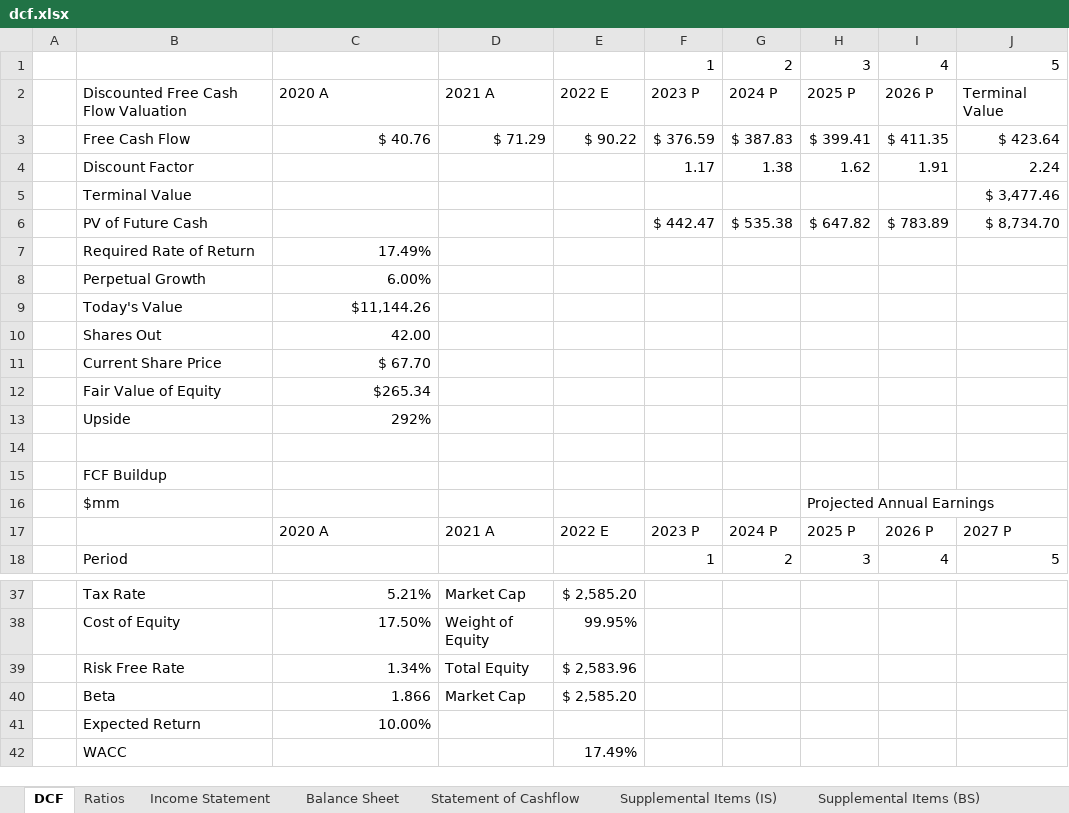
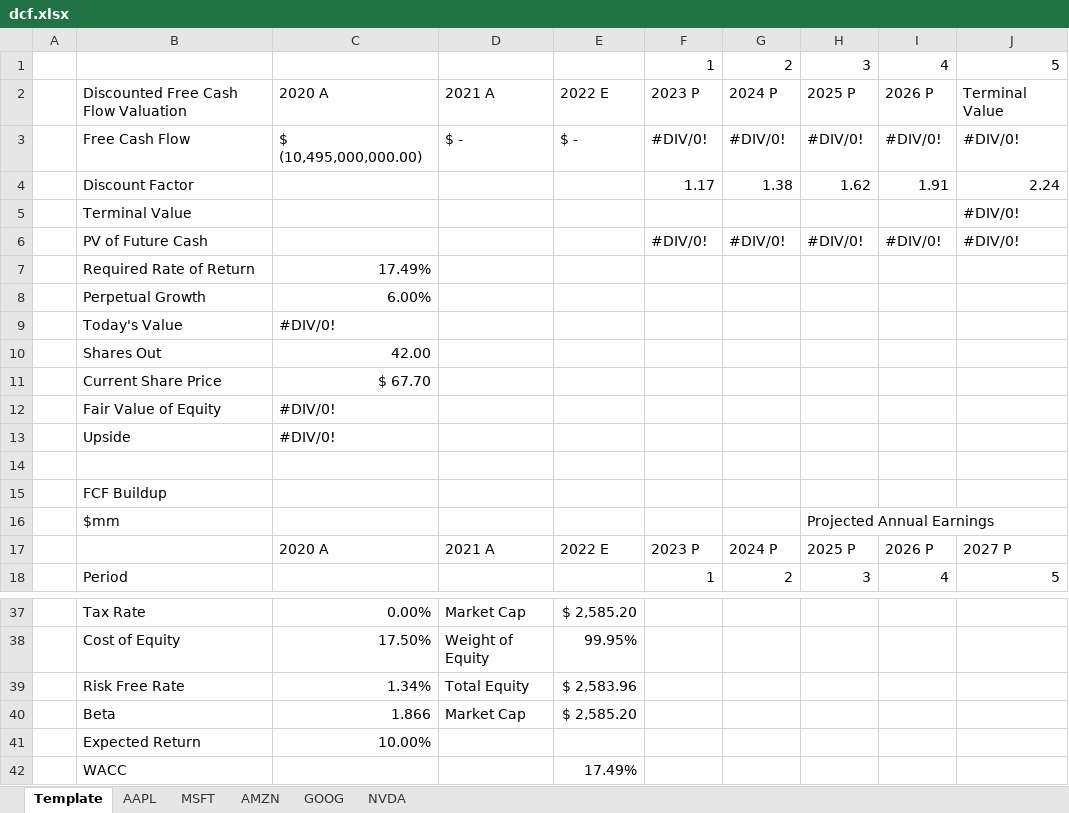
Before and after one commit to larry-lime/pyfinny, an Excel workbook: resources/dcf.xlsx, sheet Template, drawn as a sheet; only a part is shown, gaps mark what is left out; values as stored, in another font and other column widths than the file's, no cell formats; the diff covers the shown part only; the diff names each change by its address in the sheet, - before the commit and + after, or states it on an @@ line.

Commit message:
The dcf template is now working

```diff
--- a/resources/dcf.xlsx (sheet Template)
+++ b/resources/dcf.xlsx (sheet Template)
-sheet tab: DCF
+sheet tab: Template
-sheet tab: Income Statement
+sheet tab: MSFT
-sheet tab: Balance Sheet
+sheet tab: AMZN
-sheet tab: Statement of Cashflow
+sheet tab: GOOG
-sheet tab: Supplemental Items (IS)
+sheet tab: NVDA
-sheet tab: Ratios
-sheet tab: Supplemental Items (BS)
+sheet tab: AAPL
-C3: $ 40.76
+C3: $ (10,495,000,000.00)
-D3: $ 71.29
+D3: $ -
-E3: $ 90.22
+E3: $ -
-F3: $ 376.59
+F3: #DIV/0!
-G3: $ 387.83
+G3: #DIV/0!
-H3: $ 399.41
+H3: #DIV/0!
-I3: $ 411.35
+I3: #DIV/0!
-J3: $ 423.64
+J3: #DIV/0!
-J5: $ 3,477.46
+J5: #DIV/0!
-F6: $ 442.47
+F6: #DIV/0!
-G6: $ 535.38
+G6: #DIV/0!
-H6: $ 647.82
+H6: #DIV/0!
-I6: $ 783.89
+I6: #DIV/0!
-J6: $ 8,734.70
+J6: #DIV/0!
-C9: $11,144.26
+C9: #DIV/0!
-C12: $265.34
+C12: #DIV/0!
-C13: 292%
+C13: #DIV/0!
-C37: 5.21%
+C37: 0.00%
```
Also changed, not shown: 1 added row, 1 removed row and 89 edited cells elsewhere in this sheet, sheet AMZN, sheet NVDA, sheet GOOG, sheet MSFT, other sheet tabs, cell formats, resources/TAMID-DCF-Template.xlsx, resources/comparables_analysis.xlsx, 1 other file.
